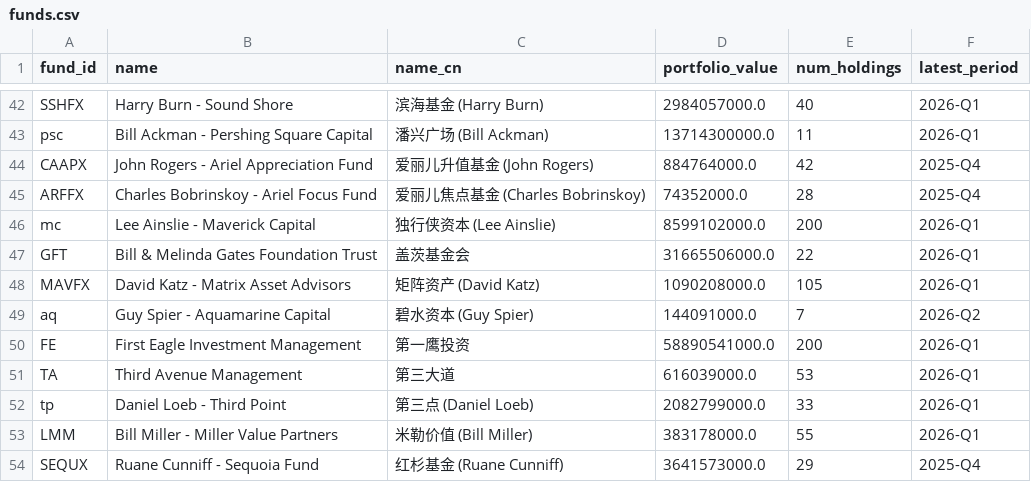
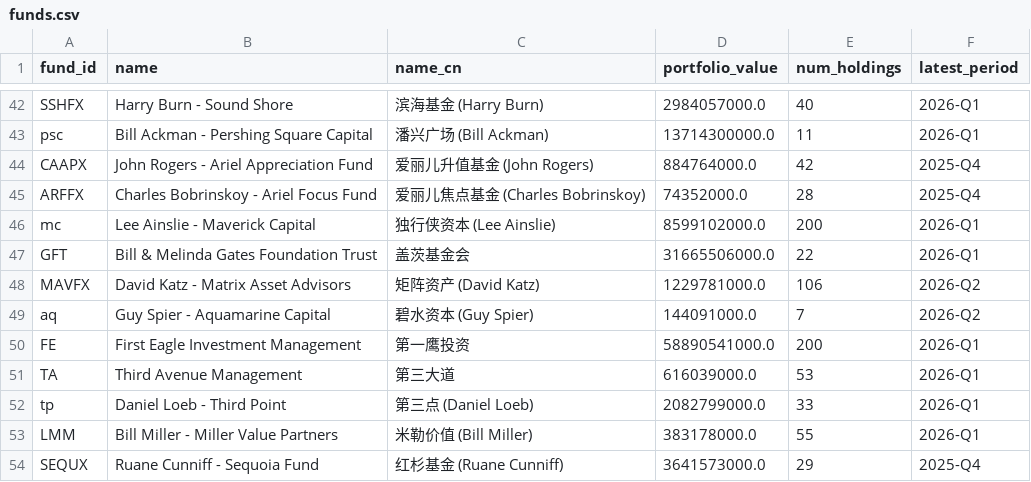
Before and after one commit to Kenneth-Top/13F-Holdings-Analyzer, a CSV file: data/funds.csv, drawn as a sheet; only a part is shown, gaps mark what is left out.

```diff
--- a/data/funds.csv
+++ b/data/funds.csv
@@ -47,3 +47,3 @@ mc,Lee Ainslie - Maverick Capital,独行侠资本 (Lee Ainslie),8599102000.0,200
 GFT,Bill & Melinda Gates Foundation Trust,盖茨基金会,31665506000.0,22,2026-Q1
-MAVFX,David Katz - Matrix Asset Advisors,矩阵资产 (David Katz),1090208000.0,105,2026-Q1
+MAVFX,David Katz - Matrix Asset Advisors,矩阵资产 (David Katz),1229781000.0,106,2026-Q2
 aq,Guy Spier - Aquamarine Capital,碧水资本 (Guy Spier),144091000.0,7,2026-Q2
```
Also changed, not shown: data/holdings/FE/2026-Q1.csv, data/holdings/FS/2026-Q1.csv, 2 other files.
